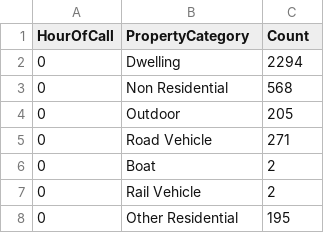
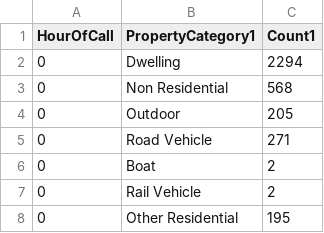
Before and after one commit to vighnesh912/datasetdv, a CSV file: df_hour.csv, drawn as a sheet; only a part is shown.

```diff
--- a/df_hour.csv
+++ b/df_hour.csv
@@ -1,2 +1,2 @@
-HourOfCall,PropertyCategory,Count
+HourOfCall,PropertyCategory1,Count1
 0,Dwelling,2294
```
Also changed, not shown: df_month.csv.
